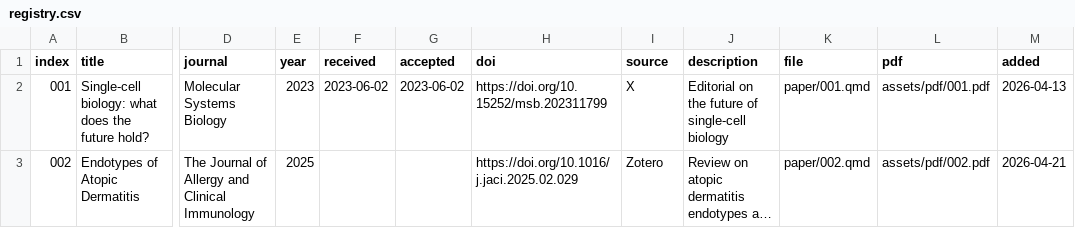
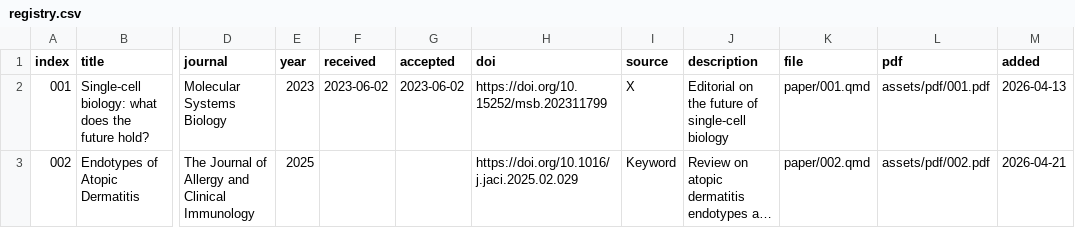
Before and after one commit to evanbio/folio, a CSV file: registry.csv, drawn as a sheet; only a part is shown, gaps mark what is left out; long unchanged cells end in …; the diff names each change by its address in the sheet, - before the commit and + after, or states it on an @@ line.

Commit message:
chore: update registry table links

```diff
--- a/registry.csv
+++ b/registry.csv
-I3 (source): Zotero
+I3 (source): Keyword
```
Also changed, not shown: 2 other files.
